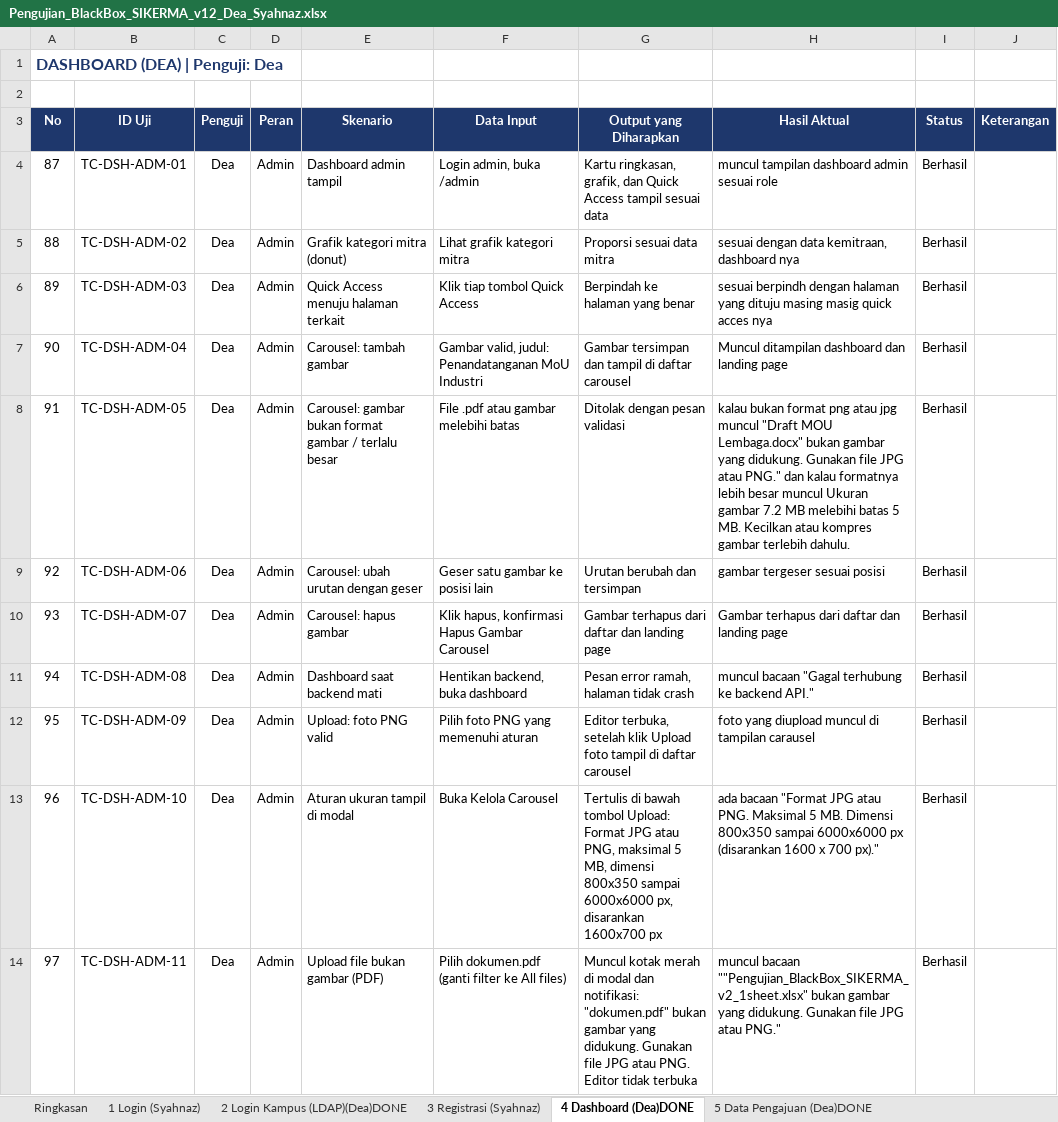
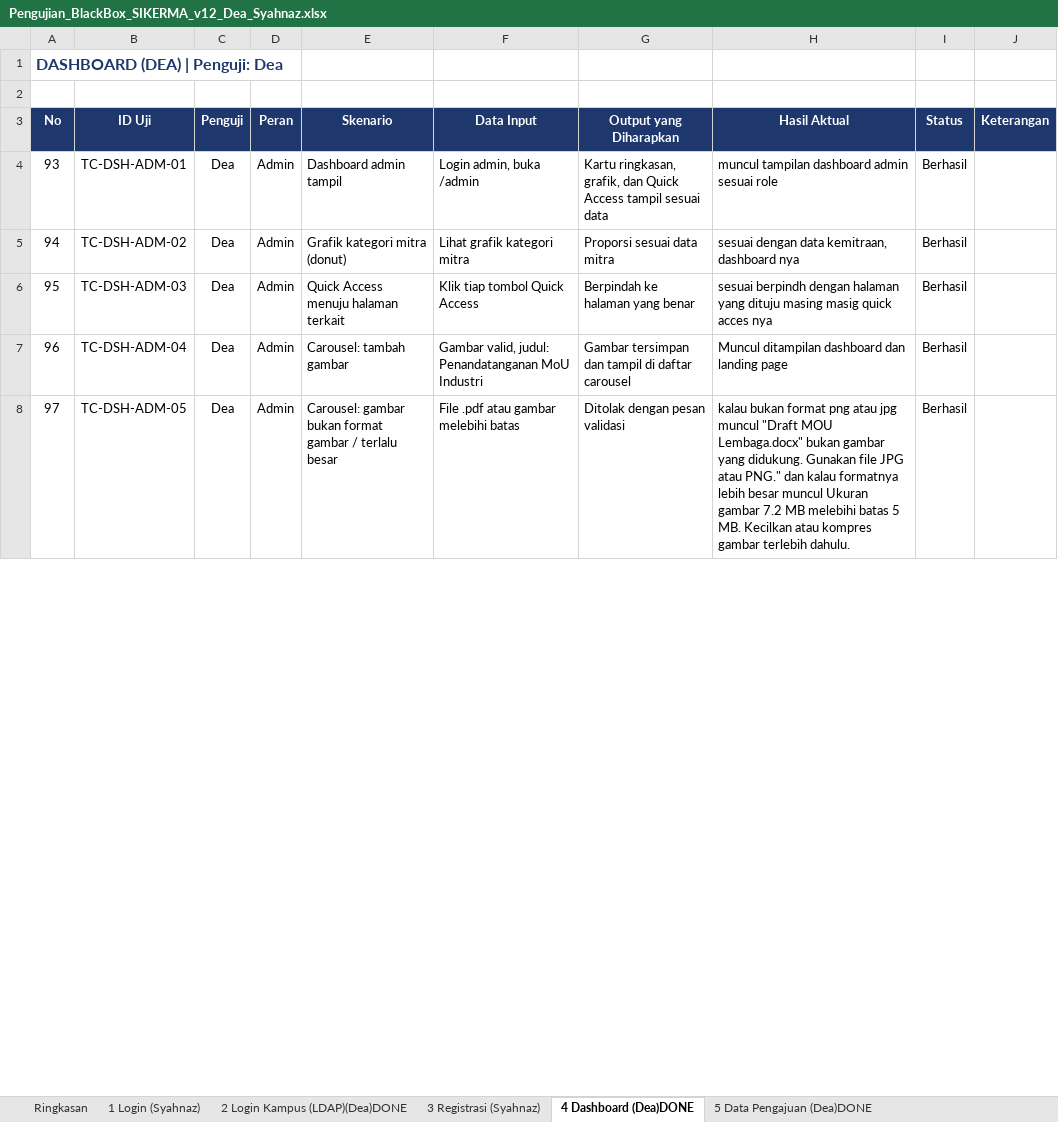
Before and after one commit to deaasnuari/sikerma-TA, an Excel workbook: Pengujian_BlackBox_SIKERMA_v12_Dea_Syahnaz.xlsx, sheet 4 Dashboard (Dea)DONE, drawn as a sheet; only a part is shown; values as stored, in another font and other column widths than the file's, no borders; conditional formats not drawn; removed rows and columns are numbered as before the commit, all else as after; the diff covers the shown part only; the diff names each change by its address in the sheet, - before the commit and + after, or states it on an @@ line.

Commit message:
update pengujian

```diff
--- a/Pengujian_BlackBox_SIKERMA_v12_Dea_Syahnaz.xlsx (sheet 4 Dashboard (Dea)DONE)
+++ b/Pengujian_BlackBox_SIKERMA_v12_Dea_Syahnaz.xlsx (sheet 4 Dashboard (Dea)DONE)
-row 4: 87 | TC-DSH-ADM-01 | Dea | Admin | Dashboard admin tampil | Login admin, buka /admin | Kartu ringkasan, grafik, dan Quick Access tampil sesuai data | muncul tampilan dashboard admin sesuai role | Berhasil
-row 5: 88 | TC-DSH-ADM-02 | Dea | Admin | Grafik kategori mitra (donut) | Lihat grafik kategori mitra | Proporsi sesuai data mitra | sesuai dengan data kemitraan, dashboard nya | Berhasil
-row 6: 89 | TC-DSH-ADM-03 | Dea | Admin | Quick Access menuju halaman terkait | Klik tiap tombol Quick Access | Berpindah ke halaman yang benar | sesuai berpindh dengan halaman yang dituju masing masig quick acces nya | Berhasil
-row 7: 90 | TC-DSH-ADM-04 | Dea | Admin | Carousel: tambah gambar | Gambar valid, judul: Penandatanganan MoU Industri | Gambar tersimpan dan tampil di daftar carousel | Muncul ditampilan dashboard dan landing page | Berhasil
-row 8: 91 | TC-DSH-ADM-05 | Dea | Admin | Carousel: gambar bukan format gambar / terlalu besar | File .pdf atau gambar melebihi batas | Ditolak dengan pesan validasi | kalau bukan format png atau jpg muncul "Draft MOU Lembaga.docx" bukan gambar yang didukung. Gunakan file JPG atau PNG." dan kalau formatnya lebih besar muncul Ukuran gambar 7.2 MB melebihi batas 5 MB. Kecilkan atau kompres gambar terlebih dahulu. | Berhasil
-row 9: 92 | TC-DSH-ADM-06 | Dea | Admin | Carousel: ubah urutan dengan geser | Geser satu gambar ke posisi lain | Urutan berubah dan tersimpan | gambar tergeser sesuai posisi | Berhasil
-B4 (ID Uji): TC-DSH-ADM-07
+B4 (ID Uji): TC-DSH-ADM-01
-E4 (Skenario): Carousel: hapus gambar
+E4 (Skenario): Dashboard admin tampil
-F4 (Data Input): Klik hapus, konfirmasi Hapus Gambar Carousel
+F4 (Data Input): Login admin, buka /admin
-G4 (Output yang Diharapkan): Gambar terhapus dari daftar dan landing page
+G4 (Output yang Diharapkan): Kartu ringkasan, grafik, dan Quick Access tampil sesuai data
-H4 (Hasil Aktual): Gambar terhapus dari daftar dan landing page
+H4 (Hasil Aktual): muncul tampilan dashboard admin sesuai role
-B5 (ID Uji): TC-DSH-ADM-08
+B5 (ID Uji): TC-DSH-ADM-02
-E5 (Skenario): Dashboard saat backend mati
+E5 (Skenario): Grafik kategori mitra (donut)
-F5 (Data Input): Hentikan backend, buka dashboard
+F5 (Data Input): Lihat grafik kategori mitra
-G5 (Output yang Diharapkan): Pesan error ramah, halaman tidak crash
+G5 (Output yang Diharapkan): Proporsi sesuai data mitra
-H5 (Hasil Aktual): muncul bacaan "Gagal terhubung ke backend API."
+H5 (Hasil Aktual): sesuai dengan data kemitraan, dashboard nya
-B6 (ID Uji): TC-DSH-ADM-09
+B6 (ID Uji): TC-DSH-ADM-03
-E6 (Skenario): Upload: foto PNG valid
+E6 (Skenario): Quick Access menuju halaman terkait
-F6 (Data Input): Pilih foto PNG yang memenuhi aturan
+F6 (Data Input): Klik tiap tombol Quick Access
-G6 (Output yang Diharapkan): Editor terbuka, setelah klik Upload foto tampil di daftar carousel
+G6 (Output yang Diharapkan): Berpindah ke halaman yang benar
-H6 (Hasil Aktual): foto yang diupload muncul di tampilan carausel
+H6 (Hasil Aktual): sesuai berpindh dengan halaman yang dituju masing masig quick acces nya
-B7 (ID Uji): TC-DSH-ADM-10
+B7 (ID Uji): TC-DSH-ADM-04
-E7 (Skenario): Aturan ukuran tampil di modal
+E7 (Skenario): Carousel: tambah gambar
-F7 (Data Input): Buka Kelola Carousel
+F7 (Data Input): Gambar valid, judul: Penandatanganan MoU Industri
-G7 (Output yang Diharapkan): Tertulis di bawah tombol Upload: Format JPG atau PNG, maksimal 5 MB, dimensi 800x350 sampai 6000x6000 px, disarankan 1600x700 px
+G7 (Output yang Diharapkan): Gambar tersimpan dan tampil di daftar carousel
-H7 (Hasil Aktual): ada bacaan "Format JPG atau PNG. Maksimal 5 MB. Dimensi 800x350 sampai 6000x6000 px (disarankan 1600 x 700 px)."
+H7 (Hasil Aktual): Muncul ditampilan dashboard dan landing page
-B8 (ID Uji): TC-DSH-ADM-11
+B8 (ID Uji): TC-DSH-ADM-05
-E8 (Skenario): Upload file bukan gambar (PDF)
+E8 (Skenario): Carousel: gambar bukan format gambar / terlalu besar
-F8 (Data Input): Pilih dokumen.pdf (ganti filter ke All files)
+F8 (Data Input): File .pdf atau gambar melebihi batas
-G8 (Output yang Diharapkan): Muncul kotak merah di modal dan notifikasi: "dokumen.pdf" bukan gambar yang didukung. Gunakan file JPG atau PNG. Editor tidak terbuka
+G8 (Output yang Diharapkan): Ditolak dengan pesan validasi
-H8 (Hasil Aktual): muncul bacaan ""Pengujian_BlackBox_SIKERMA_v2_1sheet.xlsx" bukan gambar yang didukung. Gunakan file JPG atau PNG."
+H8 (Hasil Aktual): kalau bukan format png atau jpg muncul "Draft MOU Lembaga.docx" bukan gambar yang didukung. Gunakan file JPG atau PNG." dan kalau formatnya lebih besar muncul Ukuran gambar 7.2 MB melebihi batas 5 MB. Kecilkan atau kompres gambar terlebih dahulu.
```
Also changed, not shown: 6 added rows and 265 edited cells elsewhere in this sheet, sheet 5 Data Pengajuan (Dea)DONE, sheet 6 Rekap Data & Monitoring (Dea), sheet 7 Status & Progres (Dea) DONE, sheet 3 Registrasi (Syahnaz), sheet 10 Manajemen User (Syahnaz), sheet 11 Data Kemitraan (Syahnaz), 5 more sheets, 23 other files.
